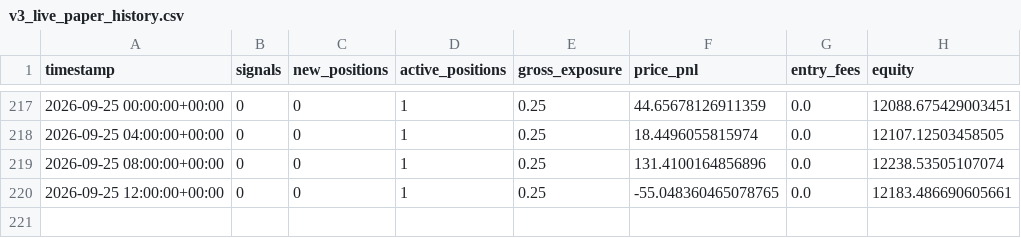
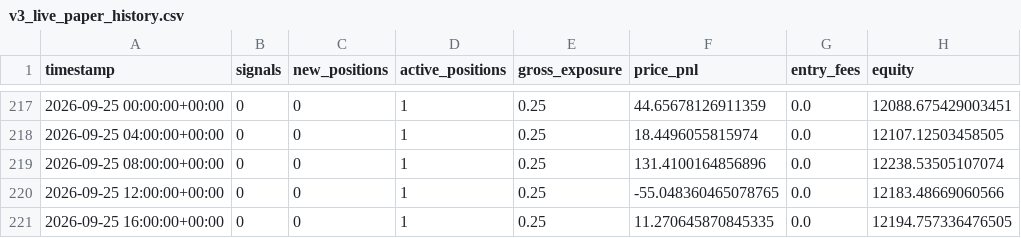
Before and after one commit to Nallge/crypto-strategy-dashboard, a CSV file: v3_live_paper_history.csv, drawn as a sheet; only a part is shown, gaps mark what is left out.

```diff
--- a/v3_live_paper_history.csv
+++ b/v3_live_paper_history.csv
@@ -219,2 +219,3 @@ timestamp,signals,new_positions,active_positions,gross_exposure,price_pnl,entry_
 2026-09-25 08:00:00+00:00,0,0,1,0.25,131.4100164856896,0.0,12238.53505107074
-2026-09-25 12:00:00+00:00,0,0,1,0.25,-55.048360465078765,0.0,12183.486690605661
+2026-09-25 12:00:00+00:00,0,0,1,0.25,-55.048360465078765,0.0,12183.48669060566
+2026-09-25 16:00:00+00:00,0,0,1,0.25,11.270645870845335,0.0,12194.757336476505
```
Also changed, not shown: bull_low_vol_paper_log.csv, v2_live_paper_history.csv.
